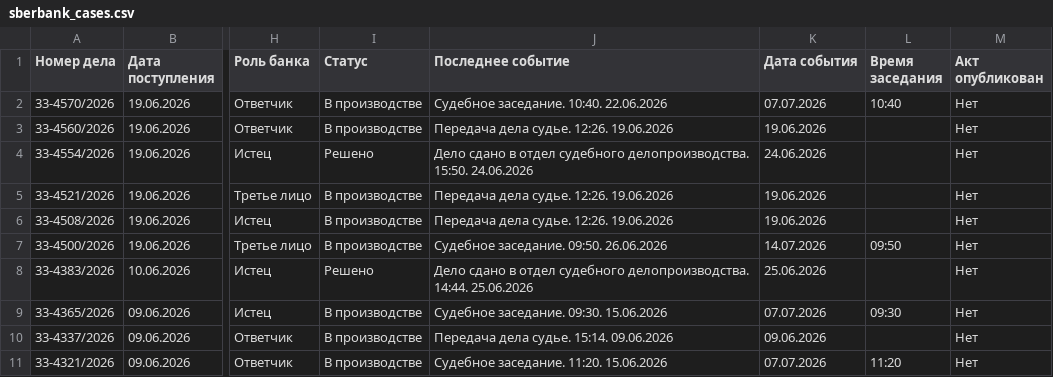
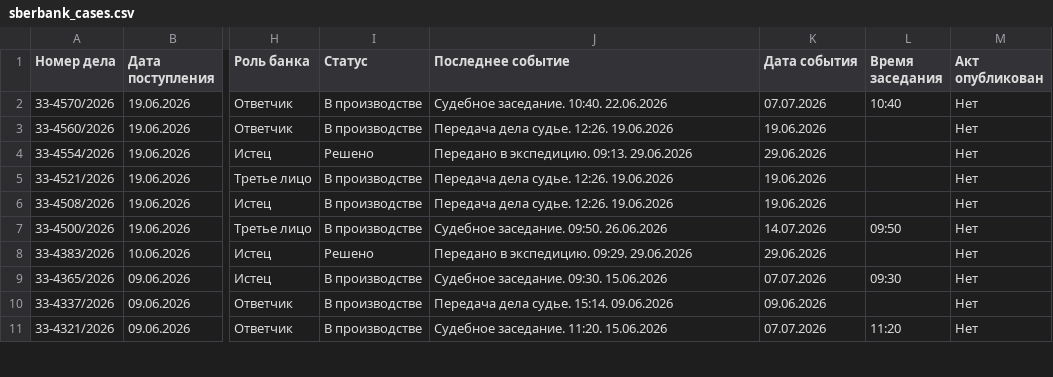
Before and after one commit to SelivanovAS/dashboard, a CSV file: data/sberbank_cases.csv, drawn as a sheet; only a part is shown, gaps mark what is left out; the diff names each change by its address in the sheet, - before the commit and + after, or states it on an @@ line.

```diff
--- a/data/sberbank_cases.csv
+++ b/data/sberbank_cases.csv
-J4 (Последнее событие): Дело сдано в отдел судебного делопроизводства. 15:50. 24.06.2026
+J4 (Последнее событие): Передано в экспедицию. 09:13. 29.06.2026
-K4 (Дата события): 24.06.2026
+K4 (Дата события): 29.06.2026
-J8 (Последнее событие): Дело сдано в отдел судебного делопроизводства. 14:44. 25.06.2026
+J8 (Последнее событие): Передано в экспедицию. 09:29. 29.06.2026
-K8 (Дата события): 25.06.2026
+K8 (Дата события): 29.06.2026
```
Also changed, not shown: 5 other files.
